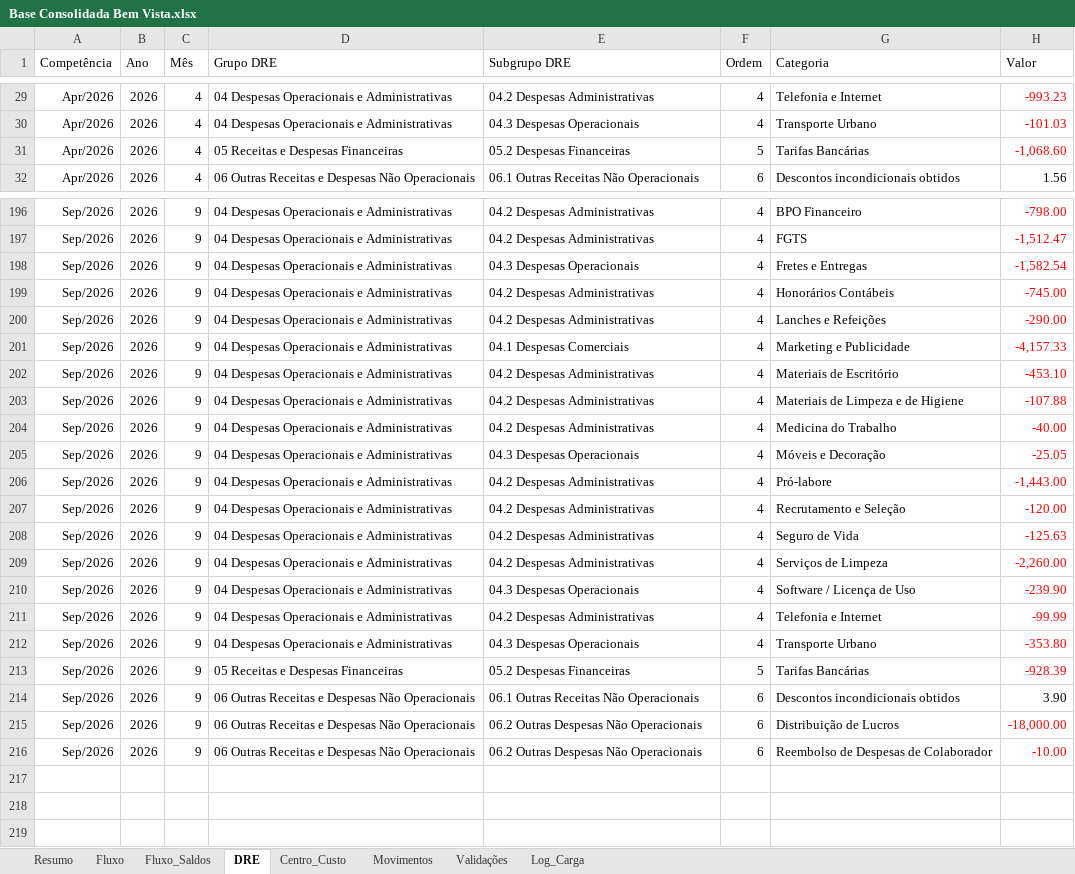
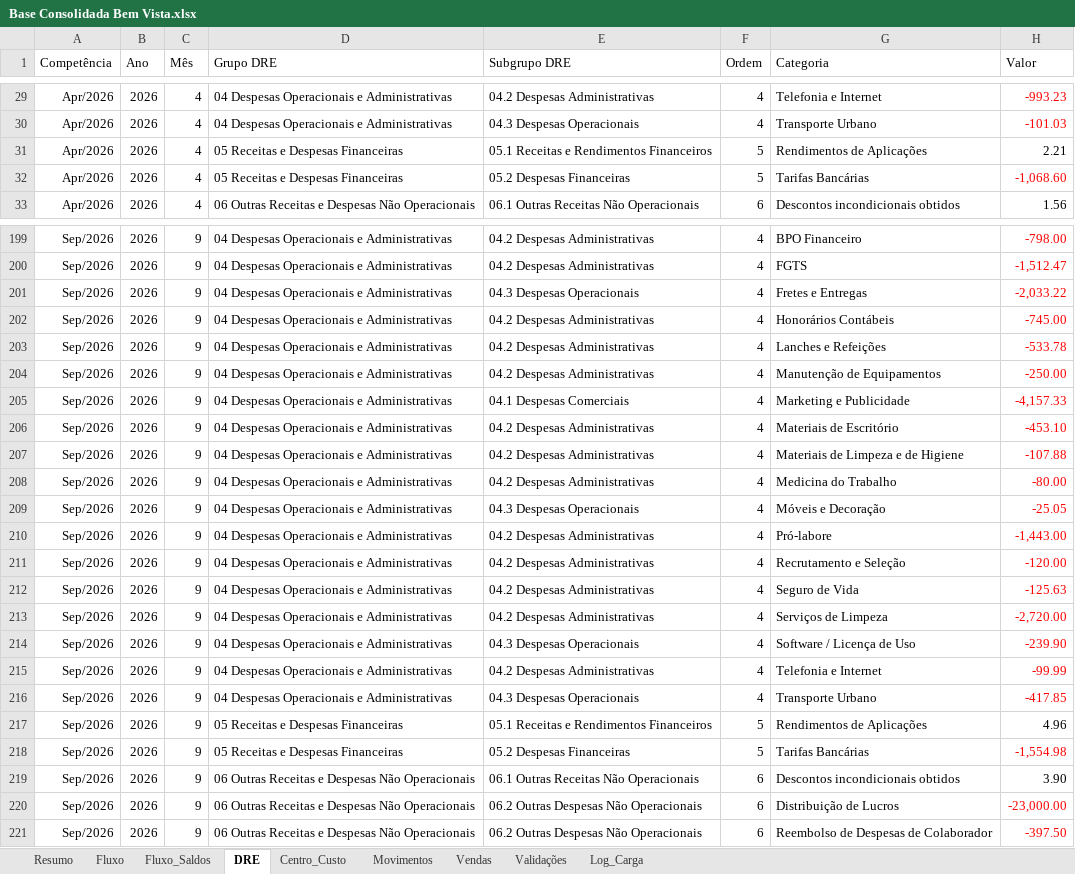
Before and after one commit to EmpresarialBPO/Dashboard-Financeiro-Gerencial-Bem-Vista, an Excel workbook: Base Consolidada Bem Vista.xlsx, sheet DRE, drawn as a sheet; only a part is shown, gaps mark what is left out; values as stored, in another font and other column widths than the file's, no borders; table styles not drawn; addresses are those after the commit; the diff covers the shown part only; the diff names each change by its address in the sheet, - before the commit and + after, or states it on an @@ line.

```diff
--- a/Base Consolidada Bem Vista.xlsx (sheet DRE)
+++ b/Base Consolidada Bem Vista.xlsx (sheet DRE)
+sheet tab: Vendas
+row 31: Apr/2026 | 2026 | 4 | 05 Receitas e Despesas Financeiras | 05.1 Receitas e Rendimentos Financeiros | 5 | Rendimentos de Aplicações | 2.21
-H201 (Valor): -1,582.54
+H201 (Valor): -2,033.22
-H203 (Valor): -290.00
+H203 (Valor): -533.78
+row 204: Sep/2026 | 2026 | 9 | 04 Despesas Operacionais e Administrativas | 04.2 Despesas Administrativas | 4 | Manutenção de Equipamentos | -250.00
-H208 (Valor): -40.00
+H208 (Valor): -80.00
-H213 (Valor): -2,260.00
+H213 (Valor): -2,720.00
-H216 (Valor): -353.80
+H216 (Valor): -417.85
+row 217: Sep/2026 | 2026 | 9 | 05 Receitas e Despesas Financeiras | 05.1 Receitas e Rendimentos Financeiros | 5 | Rendimentos de Aplicações | 4.96
-H218 (Valor): -928.39
+H218 (Valor): -1,554.98
-H220 (Valor): -18,000.00
+H220 (Valor): -23,000.00
-H221 (Valor): -10.00
+H221 (Valor): -397.50
```
Also changed, not shown: 4 added rows, 2 removed rows and 10 edited cells elsewhere in this sheet, sheet Fluxo, sheet Movimentos, sheet Validações, sheet Fluxo_Saldos, sheet Log_Carga, sheet Resumo, 1 other file.
